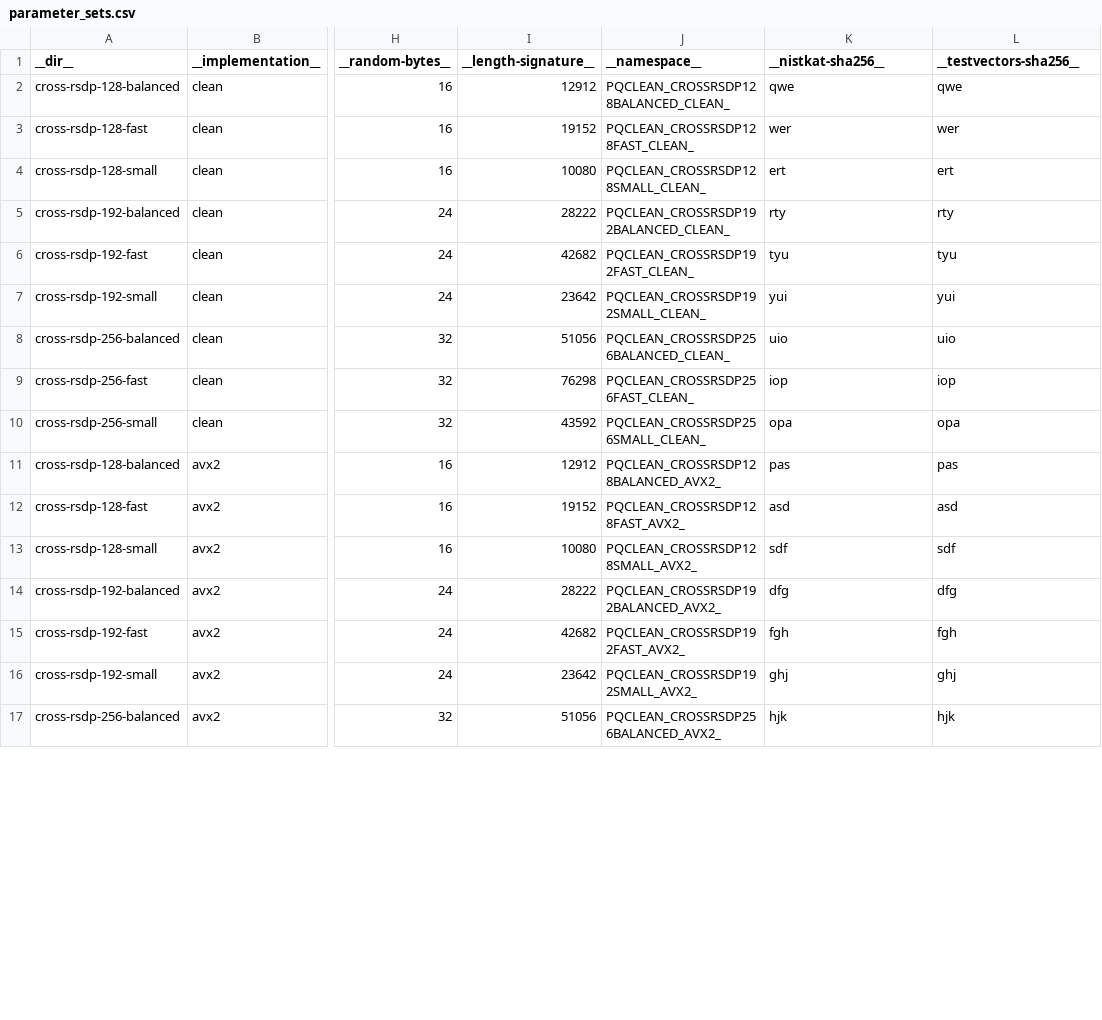
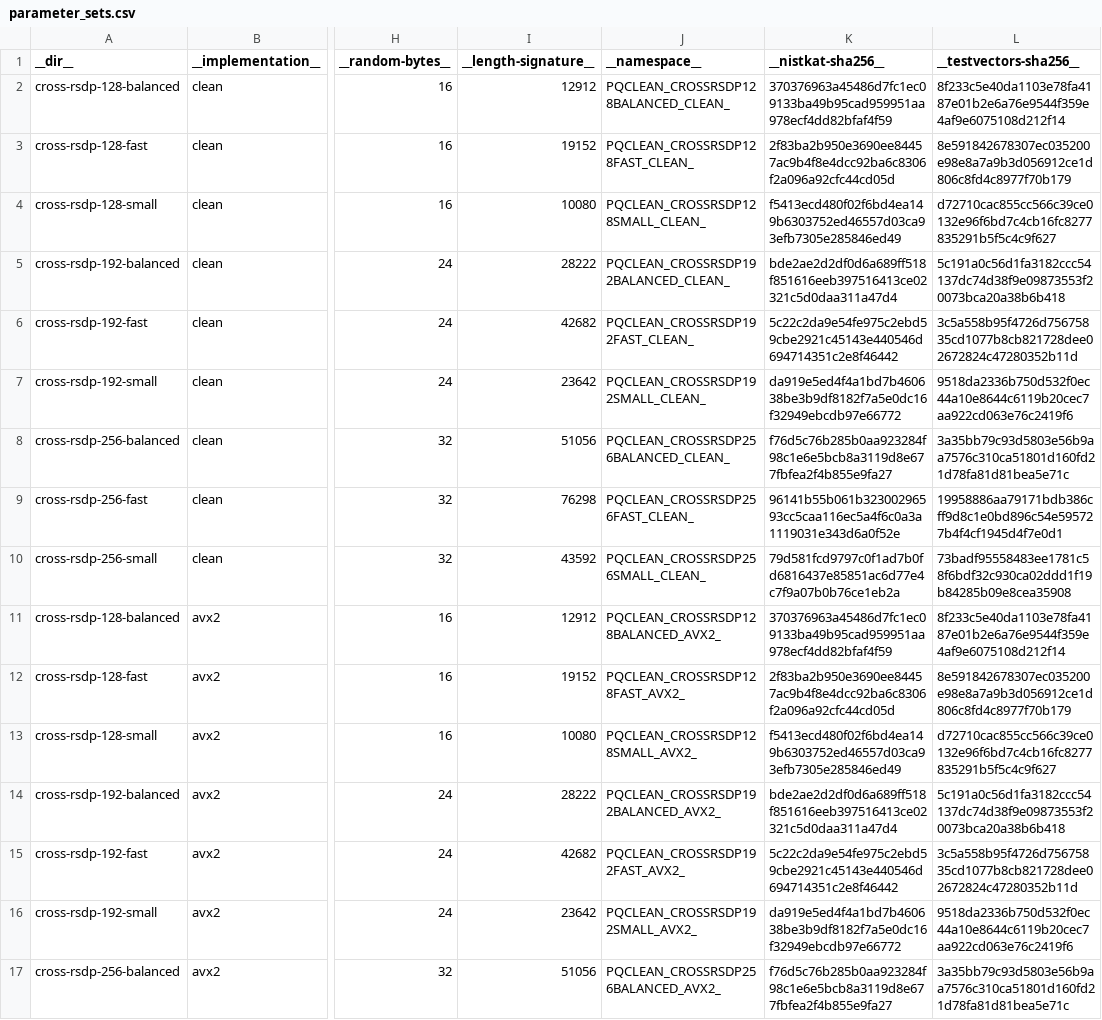
Before and after one commit to rtjk/CROSS-PQClean, a CSV file: generate/parameter_sets.csv, drawn as a sheet; only a part is shown, gaps mark what is left out; the diff covers the shown part only; the diff names each change by its address in the sheet, - before the commit and + after, or states it on an @@ line.

Commit message:
updated KATs and testvectors

```diff
--- a/generate/parameter_sets.csv
+++ b/generate/parameter_sets.csv
-K2 (__nistkat-sha256__): qwe
+K2 (__nistkat-sha256__): 370376963a45486d7fc1ec09133ba49b95cad959951aa978ecf4dd82bfaf4f59
-L2 (__testvectors-sha256__): qwe
+L2 (__testvectors-sha256__): 8f233c5e40da1103e78fa4187e01b2e6a76e9544f359e4af9e6075108d212f14
-K3 (__nistkat-sha256__): wer
+K3 (__nistkat-sha256__): 2f83ba2b950e3690ee84457ac9b4f8e4dcc92ba6c8306f2a096a92cfc44cd05d
-L3 (__testvectors-sha256__): wer
+L3 (__testvectors-sha256__): 8e591842678307ec035200e98e8a7a9b3d056912ce1d806c8fd4c8977f70b179
-K4 (__nistkat-sha256__): ert
+K4 (__nistkat-sha256__): f5413ecd480f02f6bd4ea149b6303752ed46557d03ca93efb7305e285846ed49
-L4 (__testvectors-sha256__): ert
+L4 (__testvectors-sha256__): d72710cac855cc566c39ce0132e96f6bd7c4cb16fc8277835291b5f5c4c9f627
-K5 (__nistkat-sha256__): rty
+K5 (__nistkat-sha256__): bde2ae2d2df0d6a689ff518f851616eeb397516413ce02321c5d0daa311a47d4
-L5 (__testvectors-sha256__): rty
+L5 (__testvectors-sha256__): 5c191a0c56d1fa3182ccc54137dc74d38f9e09873553f20073bca20a38b6b418
-K6 (__nistkat-sha256__): tyu
+K6 (__nistkat-sha256__): 5c22c2da9e54fe975c2ebd59cbe2921c45143e440546d694714351c2e8f46442
-L6 (__testvectors-sha256__): tyu
+L6 (__testvectors-sha256__): 3c5a558b95f4726d75675835cd1077b8cb821728dee02672824c47280352b11d
-K7 (__nistkat-sha256__): yui
+K7 (__nistkat-sha256__): da919e5ed4f4a1bd7b460638be3b9df8182f7a5e0dc16f32949ebcdb97e66772
-L7 (__testvectors-sha256__): yui
+L7 (__testvectors-sha256__): 9518da2336b750d532f0ec44a10e8644c6119b20cec7aa922cd063e76c2419f6
-K8 (__nistkat-sha256__): uio
+K8 (__nistkat-sha256__): f76d5c76b285b0aa923284f98c1e6e5bcb8a3119d8e677fbfea2f4b855e9fa27
-L8 (__testvectors-sha256__): uio
+L8 (__testvectors-sha256__): 3a35bb79c93d5803e56b9aa7576c310ca51801d160fd21d78fa81d81bea5e71c
-K9 (__nistkat-sha256__): iop
+K9 (__nistkat-sha256__): 96141b55b061b32300296593cc5caa116ec5a4f6c0a3a1119031e343d6a0f52e
-L9 (__testvectors-sha256__): iop
+L9 (__testvectors-sha256__): 19958886aa79171bdb386cff9d8c1e0bd896c54e595727b4f4cf1945d4f7e0d1
-K10 (__nistkat-sha256__): opa
+K10 (__nistkat-sha256__): 79d581fcd9797c0f1ad7b0fd6816437e85851ac6d77e4c7f9a07b0b76ce1eb2a
-L10 (__testvectors-sha256__): opa
+L10 (__testvectors-sha256__): 73badf95558483ee1781c58f6bdf32c930ca02ddd1f19b84285b09e8cea35908
-K11 (__nistkat-sha256__): pas
+K11 (__nistkat-sha256__): 370376963a45486d7fc1ec09133ba49b95cad959951aa978ecf4dd82bfaf4f59
-L11 (__testvectors-sha256__): pas
+L11 (__testvectors-sha256__): 8f233c5e40da1103e78fa4187e01b2e6a76e9544f359e4af9e6075108d212f14
-K12 (__nistkat-sha256__): asd
+K12 (__nistkat-sha256__): 2f83ba2b950e3690ee84457ac9b4f8e4dcc92ba6c8306f2a096a92cfc44cd05d
-L12 (__testvectors-sha256__): asd
+L12 (__testvectors-sha256__): 8e591842678307ec035200e98e8a7a9b3d056912ce1d806c8fd4c8977f70b179
-K13 (__nistkat-sha256__): sdf
+K13 (__nistkat-sha256__): f5413ecd480f02f6bd4ea149b6303752ed46557d03ca93efb7305e285846ed49
-L13 (__testvectors-sha256__): sdf
+L13 (__testvectors-sha256__): d72710cac855cc566c39ce0132e96f6bd7c4cb16fc8277835291b5f5c4c9f627
-K14 (__nistkat-sha256__): dfg
+K14 (__nistkat-sha256__): bde2ae2d2df0d6a689ff518f851616eeb397516413ce02321c5d0daa311a47d4
-L14 (__testvectors-sha256__): dfg
+L14 (__testvectors-sha256__): 5c191a0c56d1fa3182ccc54137dc74d38f9e09873553f20073bca20a38b6b418
-K15 (__nistkat-sha256__): fgh
+K15 (__nistkat-sha256__): 5c22c2da9e54fe975c2ebd59cbe2921c45143e440546d694714351c2e8f46442
-L15 (__testvectors-sha256__): fgh
+L15 (__testvectors-sha256__): 3c5a558b95f4726d75675835cd1077b8cb821728dee02672824c47280352b11d
-K16 (__nistkat-sha256__): ghj
+K16 (__nistkat-sha256__): da919e5ed4f4a1bd7b460638be3b9df8182f7a5e0dc16f32949ebcdb97e66772
-L16 (__testvectors-sha256__): ghj
+L16 (__testvectors-sha256__): 9518da2336b750d532f0ec44a10e8644c6119b20cec7aa922cd063e76c2419f6
-K17 (__nistkat-sha256__): hjk
+K17 (__nistkat-sha256__): f76d5c76b285b0aa923284f98c1e6e5bcb8a3119d8e677fbfea2f4b855e9fa27
-L17 (__testvectors-sha256__): hjk
+L17 (__testvectors-sha256__): 3a35bb79c93d5803e56b9aa7576c310ca51801d160fd21d78fa81d81bea5e71c
```
Also changed, not shown: 40 edited cells elsewhere in this file, 18 other files.
